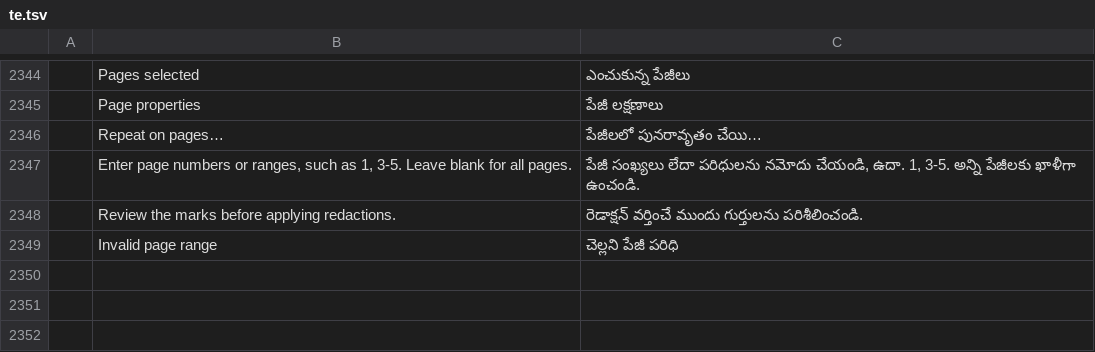
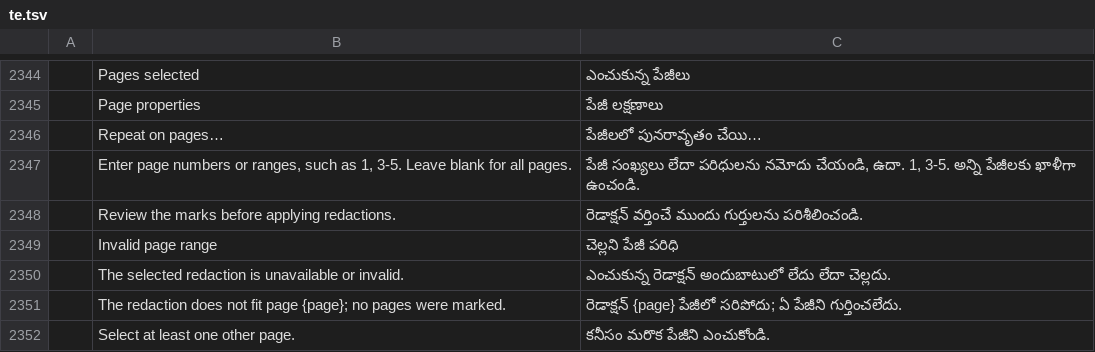
Before and after one commit to OddTony/clone.pdfcraft, a TSV file: crates/ui-egui/src/i18n/te.tsv, drawn as a sheet; only a part is shown, gaps mark what is left out; the diff names each change by its address in the sheet, - before the commit and + after, or states it on an @@ line.

Commit message:
M8: translate repeated redaction notices

```diff
--- a/crates/ui-egui/src/i18n/te.tsv
+++ b/crates/ui-egui/src/i18n/te.tsv
+row 2350:  | The selected redaction is unavailable or invalid. | ఎంచుకున్న రెడాక్షన్ అందుబాటులో లేదు లేదా చెల్లదు.
+row 2351:  | The redaction does not fit page {page}; no pages were marked. | రెడాక్షన్ {page} పేజీలో సరిపోదు; ఏ పేజీని గుర్తించలేదు.
+row 2352:  | Select at least one other page. | కనీసం మరొక పేజీని ఎంచుకోండి.
```
Also changed, not shown: crates/ui-egui/src/i18n/bg.tsv, crates/ui-egui/src/i18n/el.tsv, 22 other files.
